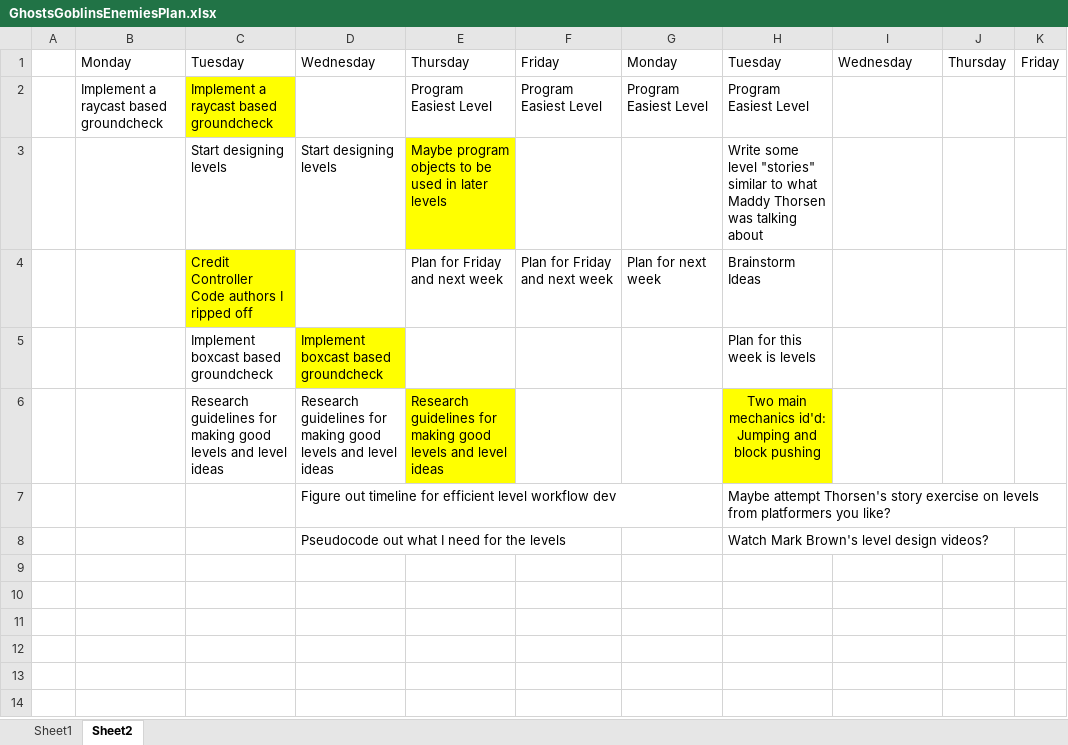
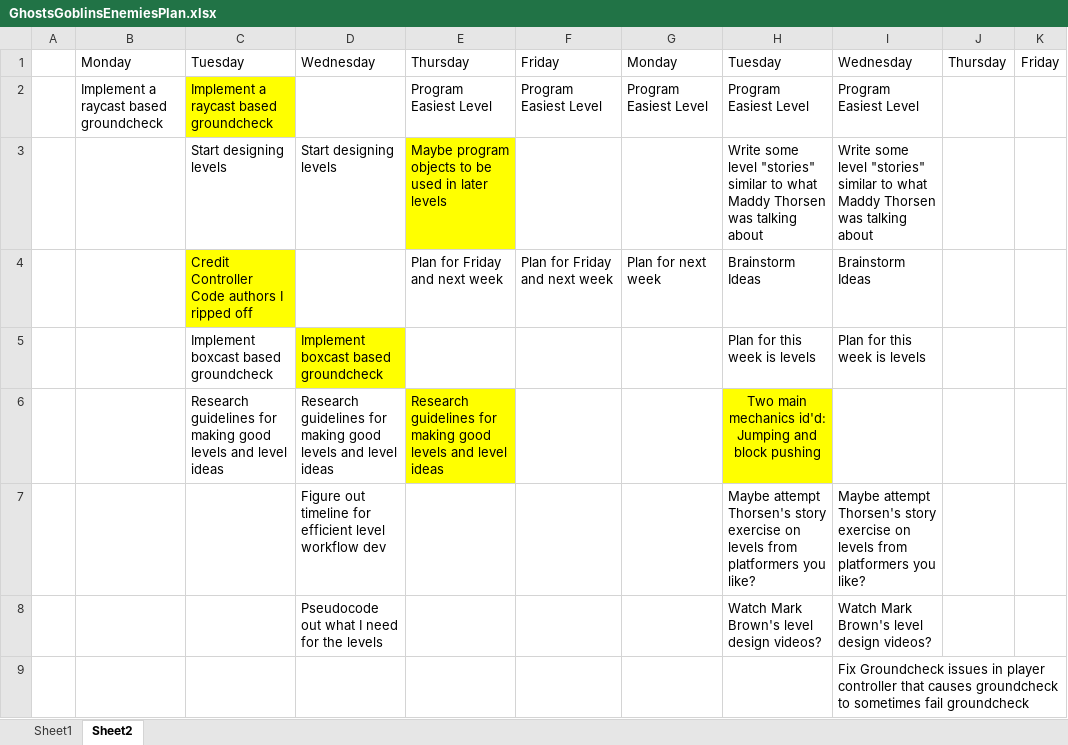
Before and after one commit to Nikolai-Raevsky/TestRepository, an Excel workbook: PersonalProj/GhostsGoblinsEnemiesPlan.xlsx, sheet Sheet2, drawn as a sheet; values as stored, in another font and other column widths than the file's, no borders; the diff names each change by its address in the sheet, - before the commit and + after, or states it on an @@ line.

```diff
--- a/PersonalProj/GhostsGoblinsEnemiesPlan.xlsx (sheet Sheet2)
+++ b/PersonalProj/GhostsGoblinsEnemiesPlan.xlsx (sheet Sheet2)
-I2: (empty)
+I2: Program Easiest Level
-I3: (empty)
+I3: Write some level "stories" similar to what Maddy Thorsen was talking about
-I4: (empty)
+I4: Brainstorm Ideas
-I5: (empty)
+I5: Plan for this week is levels
-I7: (empty)
+I7: Maybe attempt Thorsen's story exercise on levels from platformers you like?
-I8: (empty)
+I8: Watch Mark Brown's level design videos?
+row 9:  |  |  |  |  |  |  |  | Fix Groundcheck issues in player controller that causes groundcheck to sometimes fail groundcheck
```
Also changed, not shown: 6 other files.
